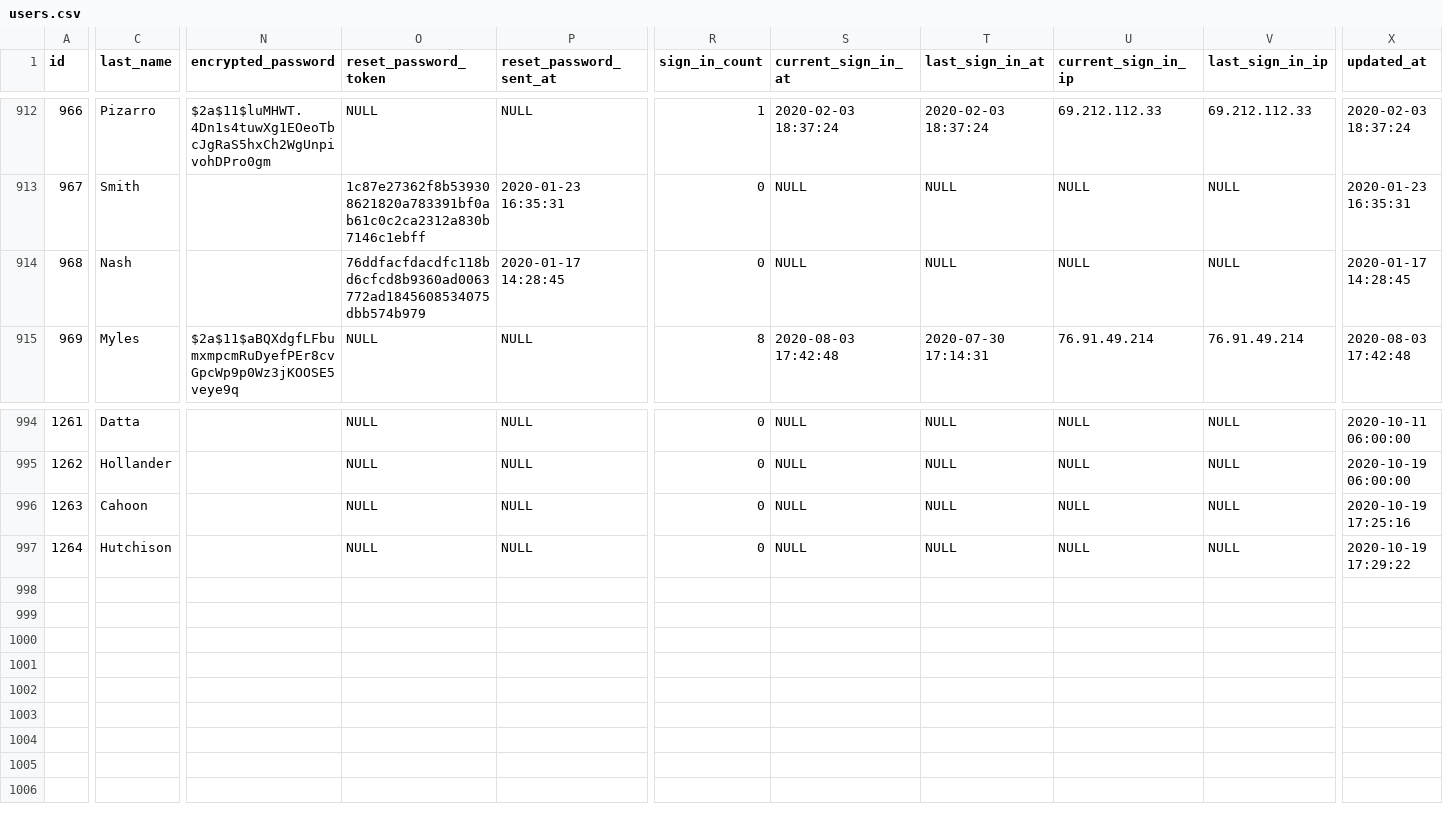
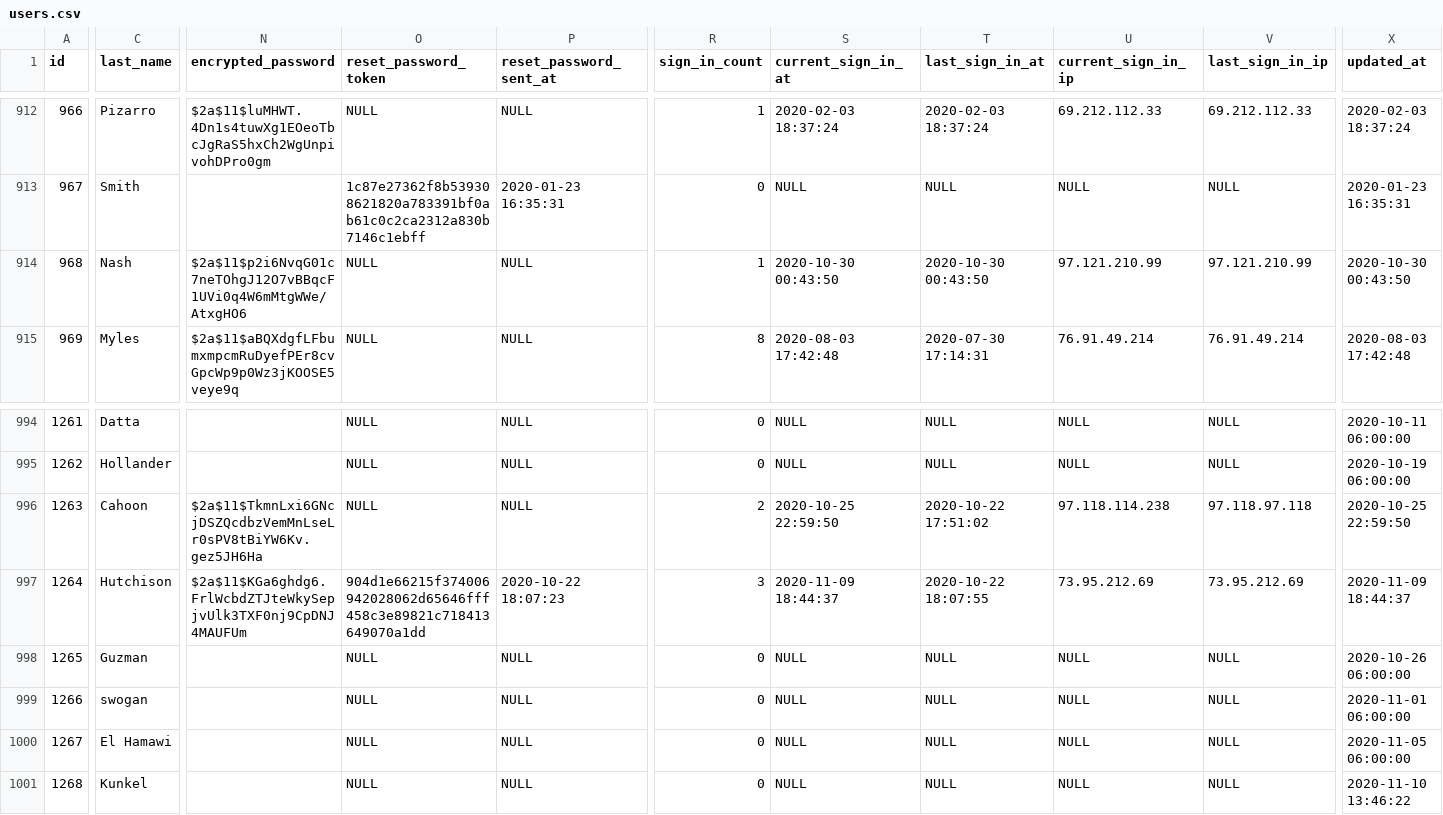
Before and after one commit to timgut/marketing-toolkit, a CSV file: db/paperclip/data/users.csv, drawn as a sheet; only a part is shown, gaps mark what is left out; rows hold the shown columns only; the diff covers the shown part only; the diff names each change by its address in the sheet, - before the commit and + after, or states it on an @@ line.

```diff
--- a/db/paperclip/data/users.csv
+++ b/db/paperclip/data/users.csv
-N914 (encrypted_password): (empty)
+N914 (encrypted_password): $2a$11$p2i6NvqG01c7neTOhgJ12O7vBBqcF1UVi0q4W6mMtgWWe/AtxgHO6
-O914 (reset_password_token): 76ddfacfdacdfc118bd6cfcd8b9360ad0063772ad1845608534075dbb574b979
+O914 (reset_password_token): NULL
-P914 (reset_password_sent_at): 2020-01-17 14:28:45
+P914 (reset_password_sent_at): NULL
-R914 (sign_in_count): 0
+R914 (sign_in_count): 1
-S914 (current_sign_in_at): NULL
+S914 (current_sign_in_at): 2020-10-30 00:43:50
-T914 (last_sign_in_at): NULL
+T914 (last_sign_in_at): 2020-10-30 00:43:50
-U914 (current_sign_in_ip): NULL
+U914 (current_sign_in_ip): 97.121.210.99
-V914 (last_sign_in_ip): NULL
+V914 (last_sign_in_ip): 97.121.210.99
-X914 (updated_at): 2020-01-17 14:28:45
+X914 (updated_at): 2020-10-30 00:43:50
-N996 (encrypted_password): (empty)
+N996 (encrypted_password): $2a$11$TkmnLxi6GNcjDSZQcdbzVemMnLseLr0sPV8tBiYW6Kv.gez5JH6Ha
-R996 (sign_in_count): 0
+R996 (sign_in_count): 2
-S996 (current_sign_in_at): NULL
+S996 (current_sign_in_at): 2020-10-25 22:59:50
-T996 (last_sign_in_at): NULL
+T996 (last_sign_in_at): 2020-10-22 17:51:02
-U996 (current_sign_in_ip): NULL
+U996 (current_sign_in_ip): 97.118.114.238
-V996 (last_sign_in_ip): NULL
+V996 (last_sign_in_ip): 97.118.97.118
-X996 (updated_at): 2020-10-19 17:25:16
+X996 (updated_at): 2020-10-25 22:59:50
-N997 (encrypted_password): (empty)
+N997 (encrypted_password): $2a$11$KGa6ghdg6.FrlWcbdZTJteWkySepjvUlk3TXF0nj9CpDNJ4MAUFUm
-O997 (reset_password_token): NULL
+O997 (reset_password_token): 904d1e66215f374006942028062d65646fff458c3e89821c718413649070a1dd
-P997 (reset_password_sent_at): NULL
+P997 (reset_password_sent_at): 2020-10-22 18:07:23
-R997 (sign_in_count): 0
+R997 (sign_in_count): 3
-S997 (current_sign_in_at): NULL
+S997 (current_sign_in_at): 2020-11-09 18:44:37
-T997 (last_sign_in_at): NULL
+T997 (last_sign_in_at): 2020-10-22 18:07:55
-U997 (current_sign_in_ip): NULL
+U997 (current_sign_in_ip): 73.95.212.69
-V997 (last_sign_in_ip): NULL
+V997 (last_sign_in_ip): 73.95.212.69
-X997 (updated_at): 2020-10-19 17:29:22
+X997 (updated_at): 2020-11-09 18:44:37
+row 998: 1265 | Guzman |  | NULL | NULL | 0 | NULL | NULL | NULL | NULL | 2020-10-26 06:00:00
+row 999: 1266 | swogan |  | NULL | NULL | 0 | NULL | NULL | NULL | NULL | 2020-11-01 06:00:00
+row 1000: 1267 | El Hamawi |  | NULL | NULL | 0 | NULL | NULL | NULL | NULL | 2020-11-05 06:00:00
+row 1001: 1268 | Kunkel |  | NULL | NULL | 0 | NULL | NULL | NULL | NULL | 2020-11-10 13:46:22
```
Also changed, not shown: 57 edited cells elsewhere in this file, db/paperclip/data/campaigns_users.csv, db/paperclip/data/document_urls.csv, 8 other files.
